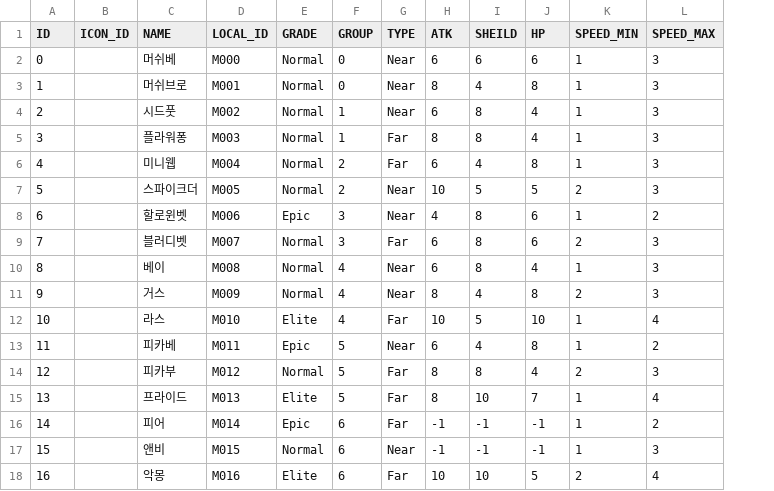
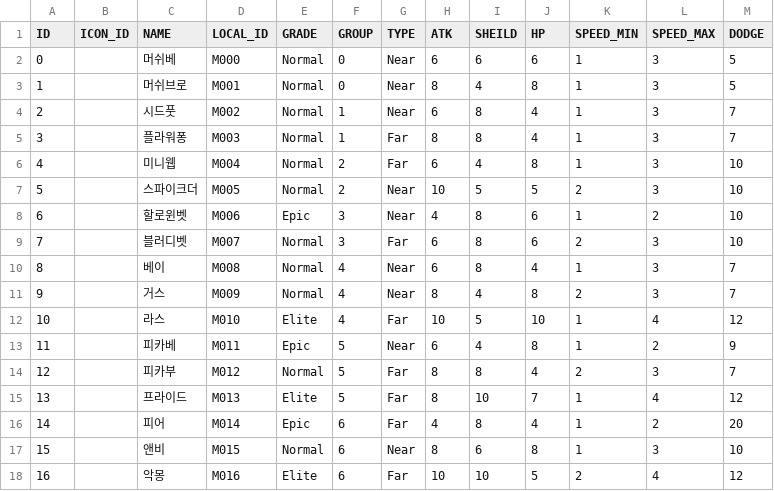
Before and after one commit to 12tg12tg/NeverlandForest, a CSV file: Assets/Resources/Tables/MonsterTable.csv, drawn as a sheet; the diff names each change by its address in the sheet, - before the commit and + after, or states it on an @@ line.

```diff
--- a/Assets/Resources/Tables/MonsterTable.csv
+++ b/Assets/Resources/Tables/MonsterTable.csv
+column M (DODGE), rows 2-18: 5 | 5 | 7 | 7 | 10 | 10 | 10 | 10 | 7 | 7 | 12 | 9 | 7 | 12 | 20 | 10 | 12
-H16 (ATK): -1
+H16 (ATK): 4
-I16 (SHEILD): -1
+I16 (SHEILD): 8
-J16 (HP): -1
+J16 (HP): 4
-H17 (ATK): -1
+H17 (ATK): 8
-I17 (SHEILD): -1
+I17 (SHEILD): 6
-J17 (HP): -1
+J17 (HP): 8
```
Also changed, not shown: 36 other files.
